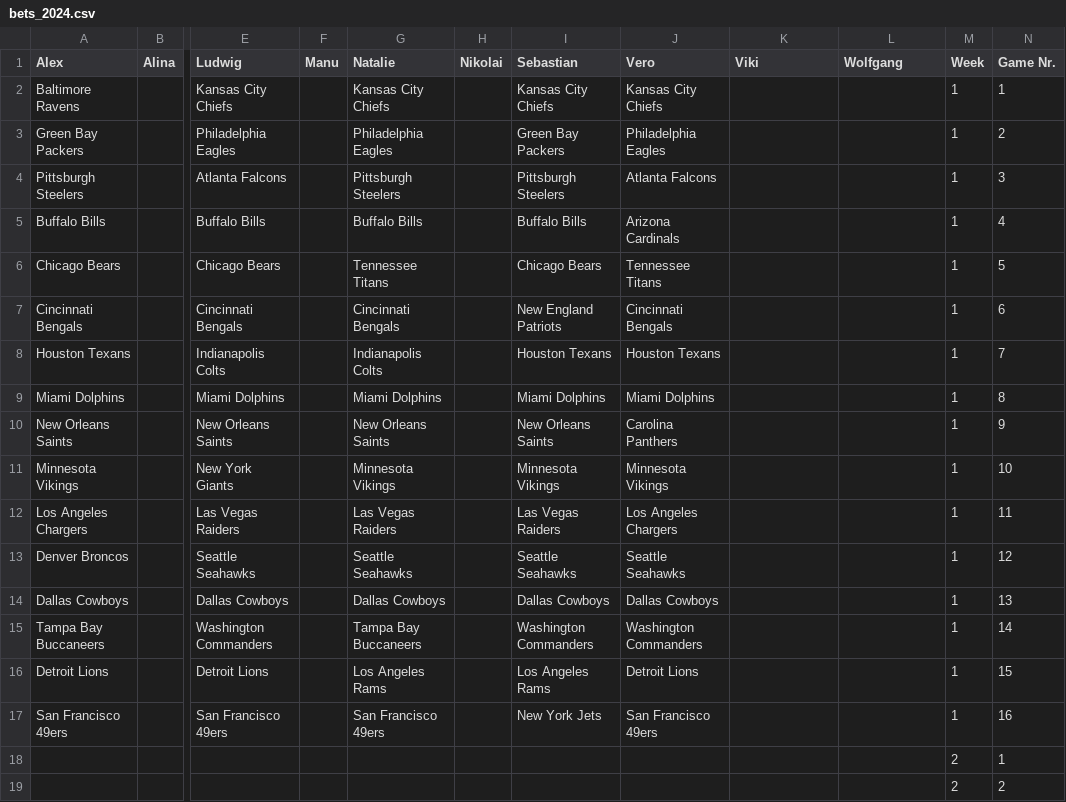
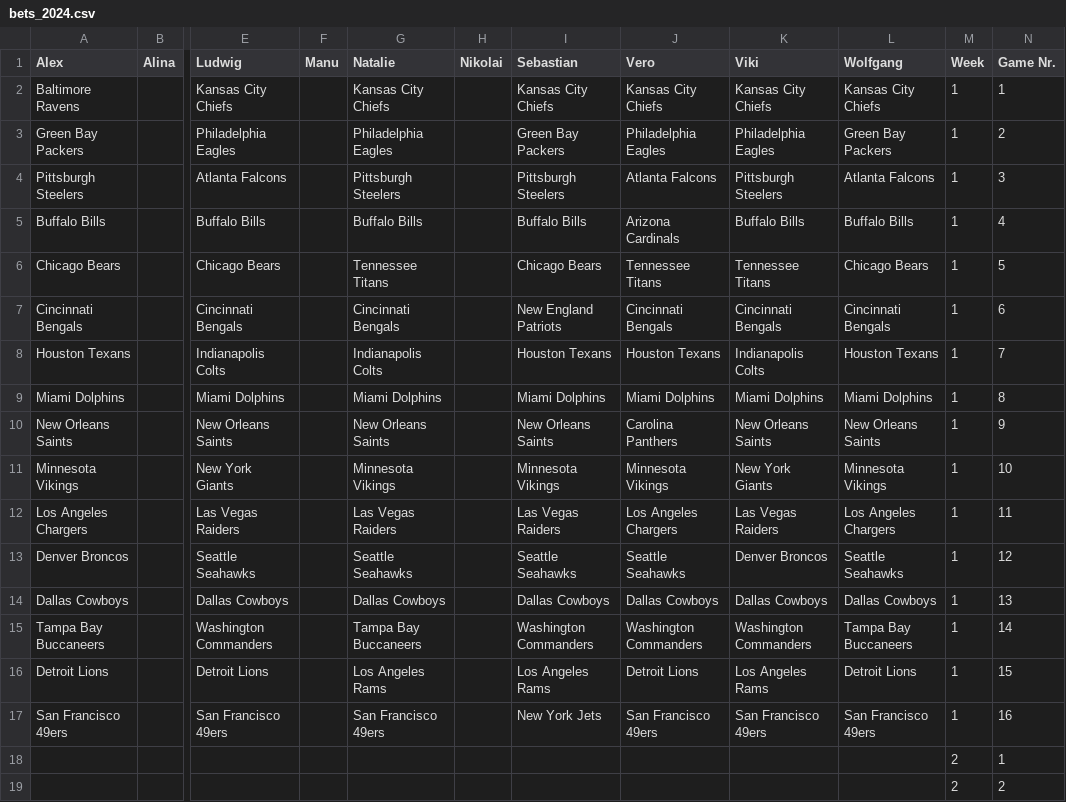
Before and after one commit to AlexSchinnerl/nfl_2024, a CSV file: data/bets_2024.csv, drawn as a sheet; only a part is shown, gaps mark what is left out; the diff names each change by its address in the sheet, - before the commit and + after, or states it on an @@ line.

```diff
--- a/data/bets_2024.csv
+++ b/data/bets_2024.csv
-K2 (Viki): (empty)
+K2 (Viki): Kansas City Chiefs
-L2 (Wolfgang): (empty)
+L2 (Wolfgang): Kansas City Chiefs
-K3 (Viki): (empty)
+K3 (Viki): Philadelphia Eagles
-L3 (Wolfgang): (empty)
+L3 (Wolfgang): Green Bay Packers
-K4 (Viki): (empty)
+K4 (Viki): Pittsburgh Steelers
-L4 (Wolfgang): (empty)
+L4 (Wolfgang): Atlanta Falcons
-K5 (Viki): (empty)
+K5 (Viki): Buffalo Bills
-L5 (Wolfgang): (empty)
+L5 (Wolfgang): Buffalo Bills
-K6 (Viki): (empty)
+K6 (Viki): Tennessee Titans
-L6 (Wolfgang): (empty)
+L6 (Wolfgang): Chicago Bears
-K7 (Viki): (empty)
+K7 (Viki): Cincinnati Bengals
-L7 (Wolfgang): (empty)
+L7 (Wolfgang): Cincinnati Bengals
-K8 (Viki): (empty)
+K8 (Viki): Indianapolis Colts
-L8 (Wolfgang): (empty)
+L8 (Wolfgang): Houston Texans
-K9 (Viki): (empty)
+K9 (Viki): Miami Dolphins
-L9 (Wolfgang): (empty)
+L9 (Wolfgang): Miami Dolphins
-K10 (Viki): (empty)
+K10 (Viki): New Orleans Saints
-L10 (Wolfgang): (empty)
+L10 (Wolfgang): New Orleans Saints
-K11 (Viki): (empty)
+K11 (Viki): New York Giants
-L11 (Wolfgang): (empty)
+L11 (Wolfgang): Minnesota Vikings
-K12 (Viki): (empty)
+K12 (Viki): Las Vegas Raiders
-L12 (Wolfgang): (empty)
+L12 (Wolfgang): Los Angeles Chargers
-K13 (Viki): (empty)
+K13 (Viki): Denver Broncos
-L13 (Wolfgang): (empty)
+L13 (Wolfgang): Seattle Seahawks
-K14 (Viki): (empty)
+K14 (Viki): Dallas Cowboys
-L14 (Wolfgang): (empty)
+L14 (Wolfgang): Dallas Cowboys
-K15 (Viki): (empty)
+K15 (Viki): Washington Commanders
-L15 (Wolfgang): (empty)
+L15 (Wolfgang): Tampa Bay Buccaneers
-K16 (Viki): (empty)
+K16 (Viki): Los Angeles Rams
-L16 (Wolfgang): (empty)
+L16 (Wolfgang): Detroit Lions
-K17 (Viki): (empty)
+K17 (Viki): San Francisco 49ers
-L17 (Wolfgang): (empty)
+L17 (Wolfgang): San Francisco 49ers
```
Also changed, not shown: data/superbowl.csv, 1 other file.
